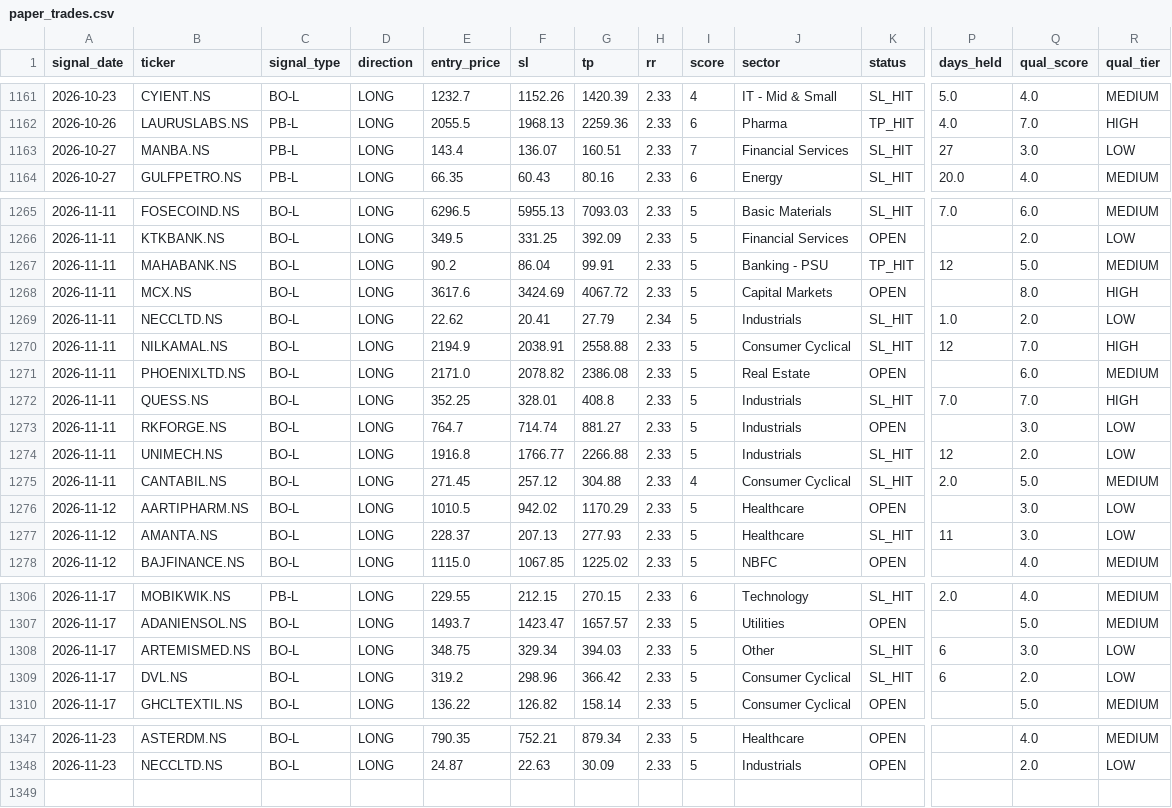
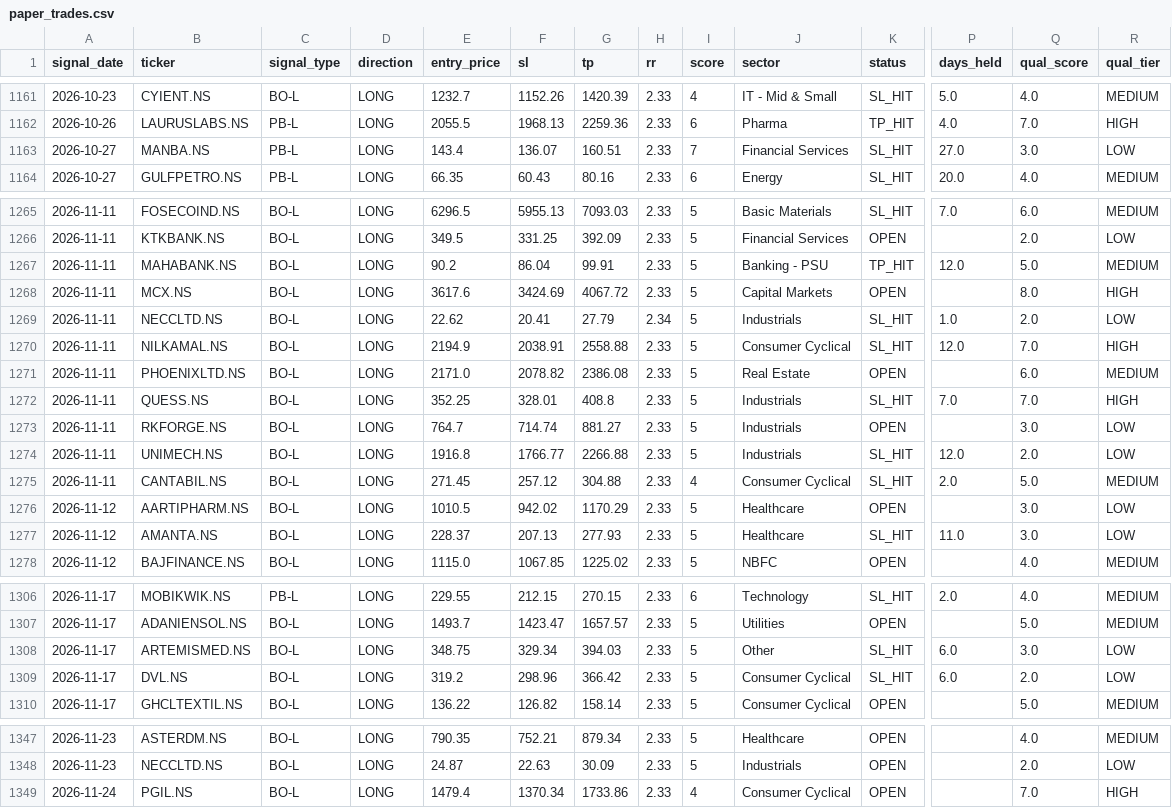
Before and after one commit to Tilak004/quant_backtesting, a CSV file: logs/paper_trades.csv, drawn as a sheet; only a part is shown, gaps mark what is left out; rows hold the shown columns only; the diff covers the shown part only; the diff names each change by its address in the sheet, - before the commit and + after, or states it on an @@ line.

```diff
--- a/logs/paper_trades.csv
+++ b/logs/paper_trades.csv
-P1163 (days_held): 27
+P1163 (days_held): 27.0
-P1267 (days_held): 12
+P1267 (days_held): 12.0
-P1270 (days_held): 12
+P1270 (days_held): 12.0
-P1274 (days_held): 12
+P1274 (days_held): 12.0
-P1277 (days_held): 11
+P1277 (days_held): 11.0
-P1308:P1309 (days_held): 6
+P1308:P1309 (days_held): 6.0
+row 1349: 2026-11-24 | PGIL.NS | BO-L | LONG | 1479.4 | 1370.34 | 1733.86 | 2.33 | 4 | Consumer Cyclical | OPEN |  | 7.0 | HIGH
```
Also changed, not shown: 4 edited cells elsewhere in this file.
